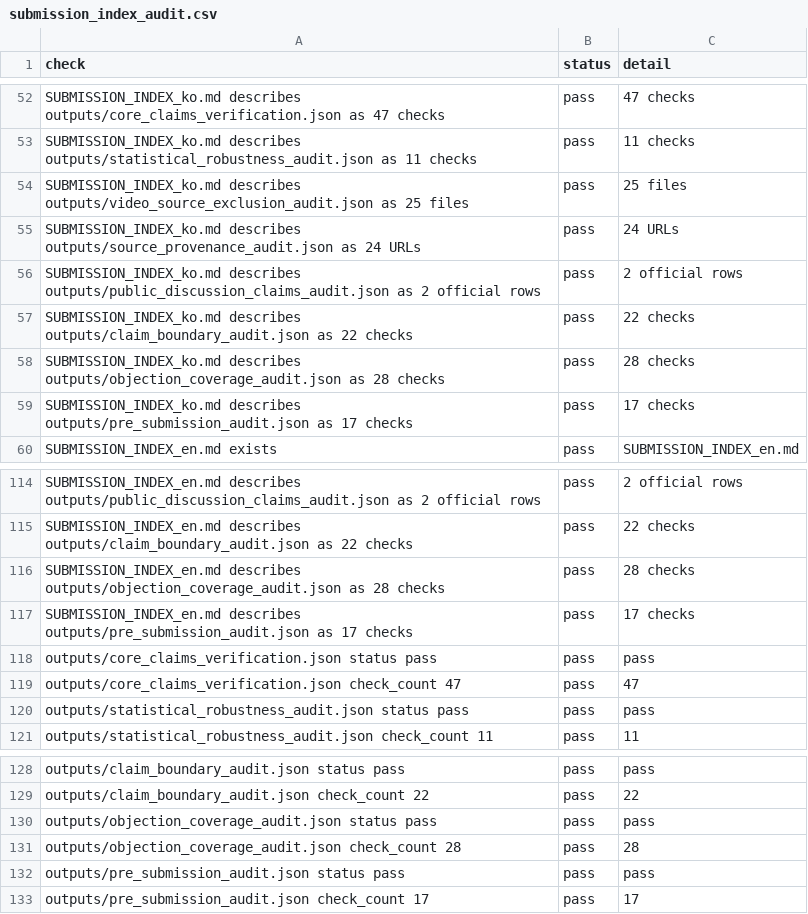
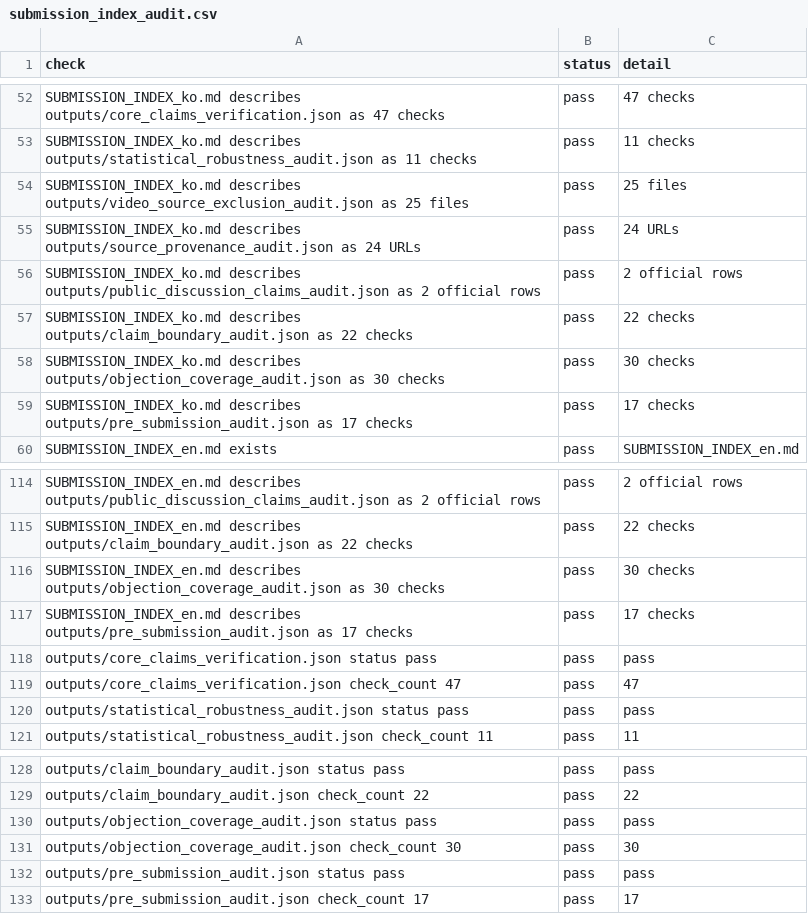
Before and after one commit to junho0331s/election-duplicate-statistical-review, a CSV file: outputs/submission_index_audit.csv, drawn as a sheet; only a part is shown, gaps mark what is left out.

```diff
--- a/outputs/submission_index_audit.csv
+++ b/outputs/submission_index_audit.csv
@@ -57,3 +57,3 @@ SUBMISSION_INDEX_ko.md describes outputs/public_discussion_claims_audit.json as
 SUBMISSION_INDEX_ko.md describes outputs/claim_boundary_audit.json as 22 checks,pass,22 checks
-SUBMISSION_INDEX_ko.md describes outputs/objection_coverage_audit.json as 28 checks,pass,28 checks
+SUBMISSION_INDEX_ko.md describes outputs/objection_coverage_audit.json as 30 checks,pass,30 checks
 SUBMISSION_INDEX_ko.md describes outputs/pre_submission_audit.json as 17 checks,pass,17 checks
@@ -115,3 +115,3 @@ SUBMISSION_INDEX_en.md describes outputs/public_discussion_claims_audit.json as
 SUBMISSION_INDEX_en.md describes outputs/claim_boundary_audit.json as 22 checks,pass,22 checks
-SUBMISSION_INDEX_en.md describes outputs/objection_coverage_audit.json as 28 checks,pass,28 checks
+SUBMISSION_INDEX_en.md describes outputs/objection_coverage_audit.json as 30 checks,pass,30 checks
 SUBMISSION_INDEX_en.md describes outputs/pre_submission_audit.json as 17 checks,pass,17 checks
@@ -130,3 +130,3 @@ outputs/claim_boundary_audit.json check_count 22,pass,22
 outputs/objection_coverage_audit.json status pass,pass,pass
-outputs/objection_coverage_audit.json check_count 28,pass,28
+outputs/objection_coverage_audit.json check_count 30,pass,30
 outputs/pre_submission_audit.json status pass,pass,pass
```
Also changed, not shown: outputs/checksums_sha256.csv, outputs/objection_coverage_audit.csv, 23 other files.
